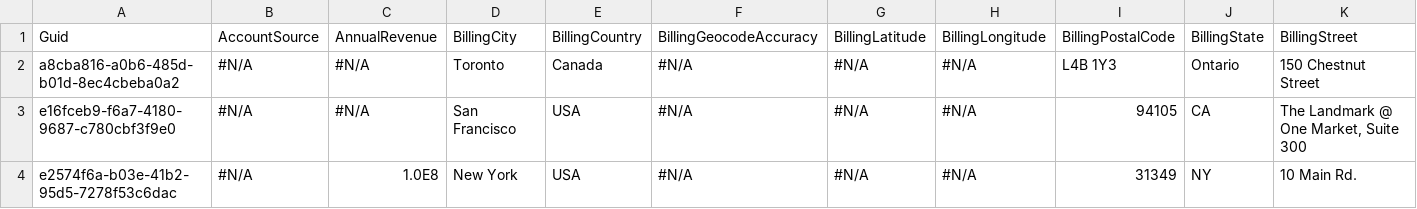
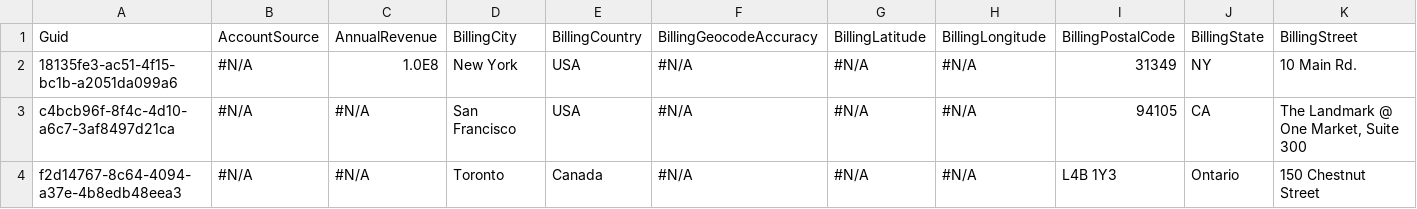
Before and after one commit to BParkinsonProdly/TestLimits10, a CSV file: Account.csv, drawn as a sheet; only a part is shown; removed rows and columns are numbered as before the commit, all else as after; rows hold the shown columns only; the diff names each change by its address in the sheet, - before the commit and + after, or states it on an @@ line.

Commit message:
Saved data from the control org into the repository master branch

```diff
--- a/Account.csv
+++ b/Account.csv
-row 2: a8cba816-a0b6-485d-b01d-8ec4cbeba0a2 | #N/A | #N/A | Toronto | Canada | #N/A | #N/A | #N/A | L4B 1Y3 | Ontario | 150 Chestnut Street
-row 3: e16fceb9-f6a7-4180-9687-c780cbf3f9e0 | #N/A | #N/A | San Francisco | USA | #N/A | #N/A | #N/A | 94105 | CA | The Landmark @ One Market, Suite 300
-A2: e2574f6a-b03e-41b2-95d5-7278f53c6dac
+A2: 18135fe3-ac51-4f15-bc1b-a2051da099a6
+row 3: c4bcb96f-8f4c-4d10-a6c7-3af8497d21ca | #N/A | #N/A | San Francisco | USA | #N/A | #N/A | #N/A | 94105 | CA | The Landmark @ One Market, Suite 300
+row 4: f2d14767-8c64-4094-a37e-4b8edb48eea3 | #N/A | #N/A | Toronto | Canada | #N/A | #N/A | #N/A | L4B 1Y3 | Ontario | 150 Chestnut Street
```
